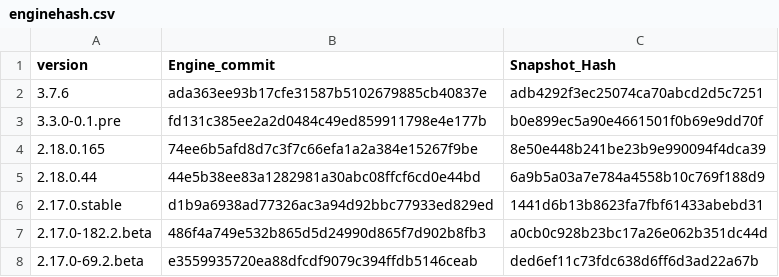
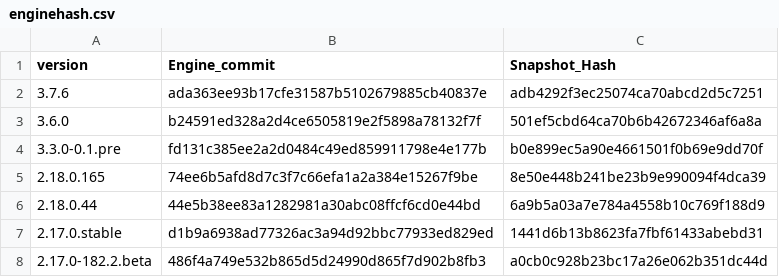
Before and after one commit to marcotrumpet/reFlutter, a CSV file: enginehash.csv, drawn as a sheet; only a part is shown; the shorter side is filled out with more unchanged rows; the diff names each change by its address in the sheet, - before the commit and + after, or states it on an @@ line.

Commit message:
Update enginehash

```diff
--- a/enginehash.csv
+++ b/enginehash.csv
+row 3: 3.6.0 | b24591ed328a2d4ce6505819e2f5898a78132f7f | 501ef5cbd64ca70b6b42672346af6a8a
```
